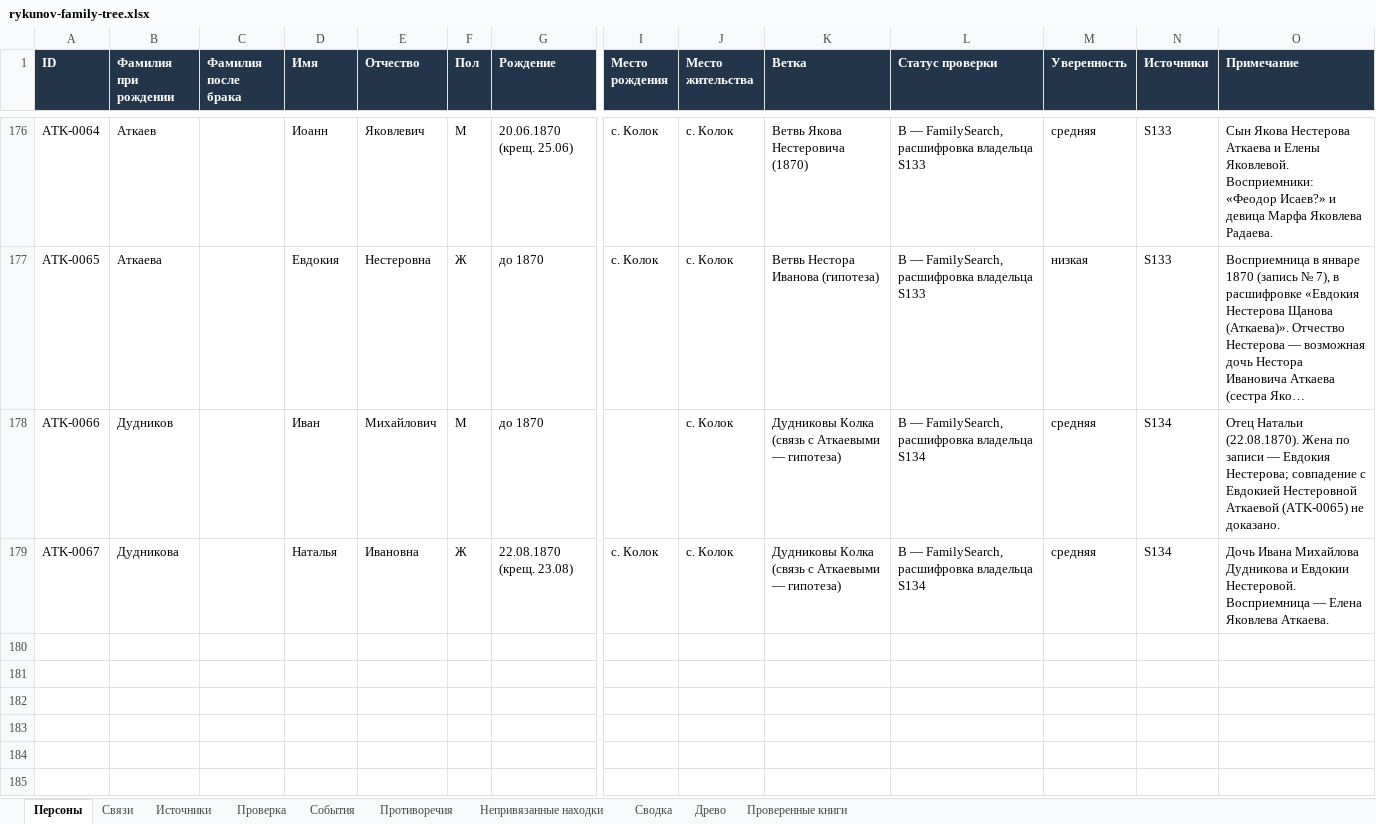
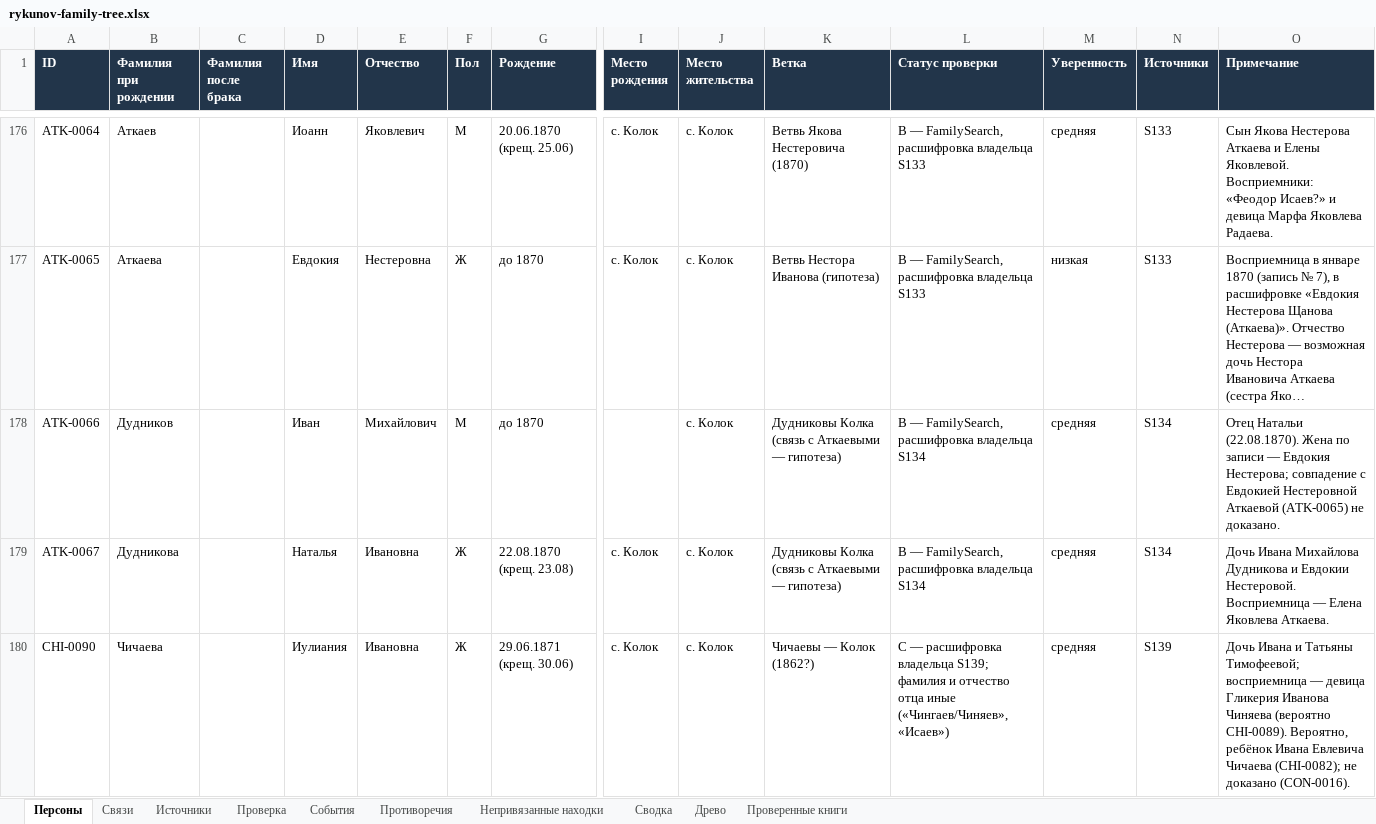
Before and after one commit to kilevoy/rykunov-family-tree, an Excel workbook: data/rykunov-family-tree.xlsx, sheet Персоны, drawn as a sheet; only a part is shown, gaps mark what is left out; long unchanged cells end in …; values as stored, in another font and other column widths than the file's, no borders; rows hold the shown columns only; the diff covers the shown part only; the diff names each change by its address in the sheet, - before the commit and + after, or states it on an @@ line.

```diff
--- a/data/rykunov-family-tree.xlsx (sheet Персоны)
+++ b/data/rykunov-family-tree.xlsx (sheet Персоны)
+row 180: CHI-0090 | Чичаева |  | Иулиания | Ивановна | Ж | 29.06.1871 (крещ. 30.06) | с. Колок | с. Колок | Чичаевы — Колок (1862?) | C — расшифровка владельца S139; фамилия и отчество отца иные («Чингаев/Чиняев», «Исаев») | средняя | S139 | Дочь Ивана и Татьяны Тимофеевой; восприемница — девица Гликерия Иванова Чиняева (вероятно CHI-0089). Вероятно, ребёнок Ивана Евлевича Чичаева (CHI-0082); не доказано (CON-0016).
```
Also changed, not shown: 1 added row and 2 edited cells elsewhere in this sheet, sheet Связи, sheet Противоречия, sheet Проверенные книги, sheet Источники, sheet Непривязанные находки.
